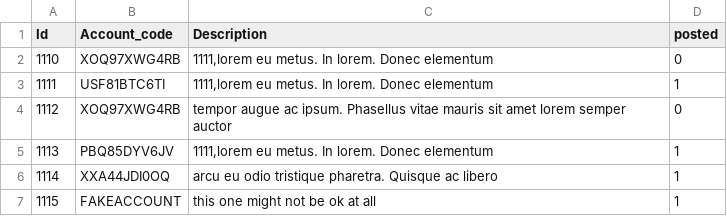
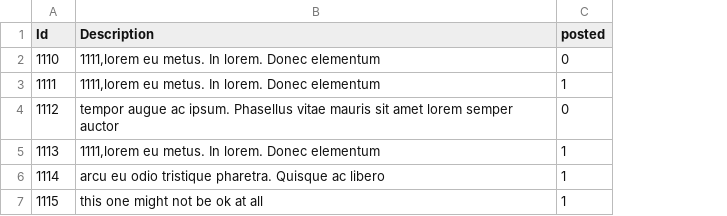
Before and after one commit to jpogil/dsw_challenge, a CSV file: data/journals.csv, drawn as a sheet; the diff names each change by its address in the sheet, - before the commit and + after, or states it on an @@ line.

```diff
--- a/data/journals.csv
+++ b/data/journals.csv
-column B (Account_code), rows 2-7: XOQ97XWG4RB | USF81BTC6TI | XOQ97XWG4RB | PBQ85DYV6JV | XXA44JDI0OQ | FAKEACCOUNT
```
Also changed, not shown: data/journals_lines.csv, 1 other file.
